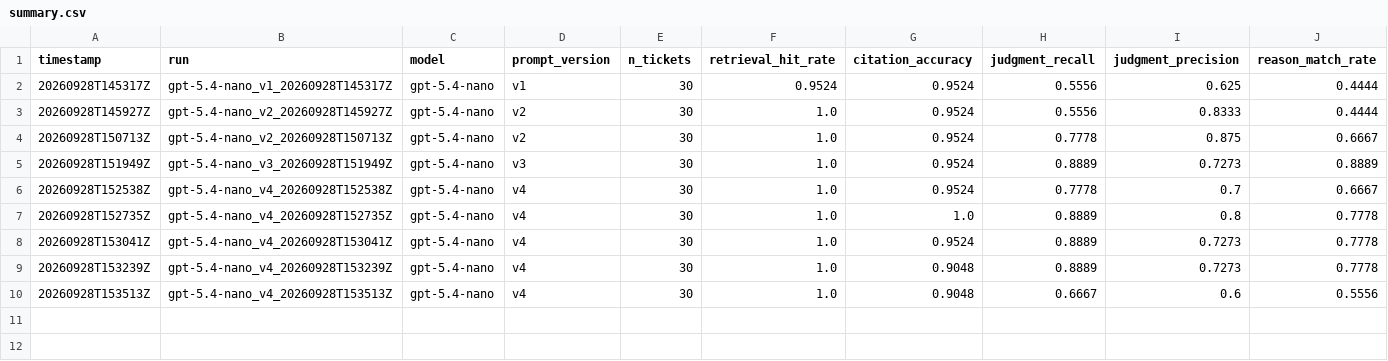
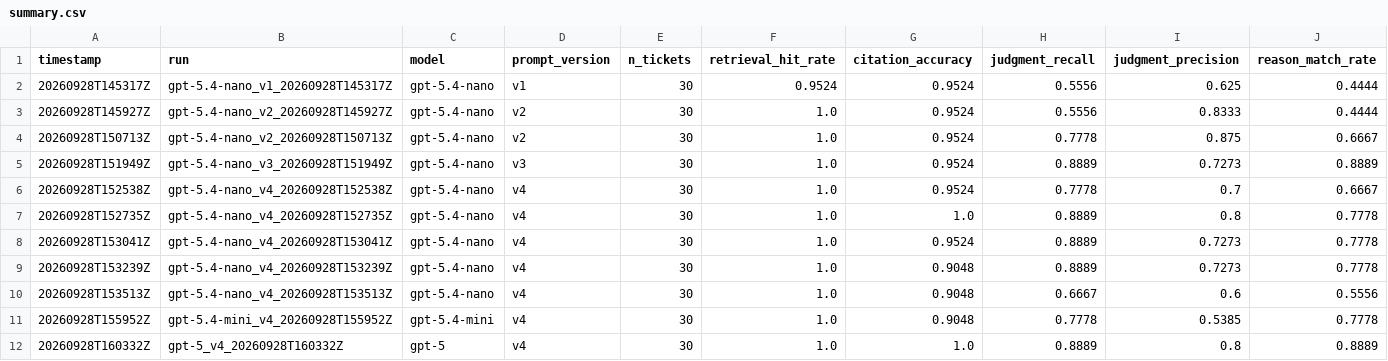
Before and after one commit to OlegKorniychuk/ai-support-tool, a CSV file: results/reply/summary.csv, drawn as a sheet; only a part is shown; rows hold the shown columns only; the diff names each change by its address in the sheet, - before the commit and + after, or states it on an @@ line.

```diff
--- a/results/reply/summary.csv
+++ b/results/reply/summary.csv
+row 11: 20260928T155952Z | gpt-5.4-mini_v4_20260928T155952Z | gpt-5.4-mini | v4 | 30 | 1.0 | 0.9048 | 0.7778 | 0.5385 | 0.7778
+row 12: 20260928T160332Z | gpt-5_v4_20260928T160332Z | gpt-5 | v4 | 30 | 1.0 | 1.0 | 0.8889 | 0.8 | 0.8889
```
Also changed, not shown: results/reply/judge_summary.csv, 6 other files.
